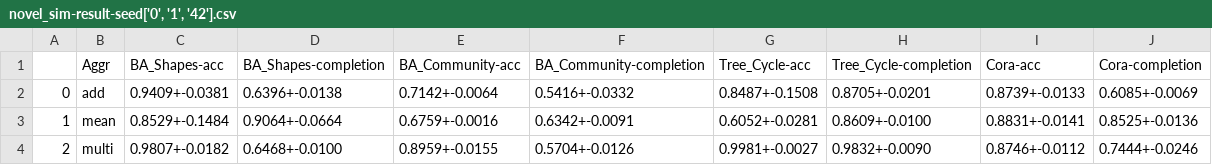
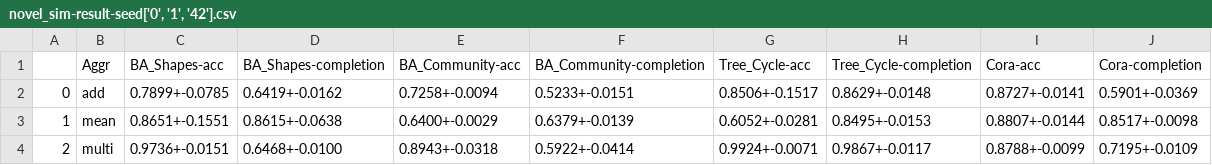
Before and after one commit to chengzu-li/L45-project, a CSV file: experiments/output-novel_sim/novel_sim-result-seed['0', '1', '42'].csv, drawn as a sheet.

Commit message:
new results

```diff
--- a/experiments/output-novel_sim/novel_sim-result-seed['0', '1', '42'].csv
+++ b/experiments/output-novel_sim/novel_sim-result-seed['0', '1', '42'].csv
@@ -1,4 +1,4 @@
 ,Aggr,BA_Shapes-acc,BA_Shapes-completion,BA_Community-acc,BA_Community-completion,Tree_Cycle-acc,Tree_Cycle-completion,Cora-acc,Cora-completion
-0,add,0.9409+-0.0381,0.6396+-0.0138,0.7142+-0.0064,0.5416+-0.0332,0.8487+-0.1508,0.8705+-0.0201,0.8739+-0.0133,0.6085+-0.0069
-1,mean,0.8529+-0.1484,0.9064+-0.0664,0.6759+-0.0016,0.6342+-0.0091,0.6052+-0.0281,0.8609+-0.0100,0.8831+-0.0141,0.8525+-0.0136
-2,multi,0.9807+-0.0182,0.6468+-0.0100,0.8959+-0.0155,0.5704+-0.0126,0.9981+-0.0027,0.9832+-0.0090,0.8746+-0.0112,0.7444+-0.0246
+0,add,0.7899+-0.0785,0.6419+-0.0162,0.7258+-0.0094,0.5233+-0.0151,0.8506+-0.1517,0.8629+-0.0148,0.8727+-0.0141,0.5901+-0.0369
+1,mean,0.8651+-0.1551,0.8615+-0.0638,0.6400+-0.0029,0.6379+-0.0139,0.6052+-0.0281,0.8495+-0.0153,0.8807+-0.0144,0.8517+-0.0098
+2,multi,0.9736+-0.0151,0.6468+-0.0100,0.8943+-0.0318,0.5922+-0.0414,0.9924+-0.0071,0.9867+-0.0117,0.8788+-0.0099,0.7195+-0.0109
```
